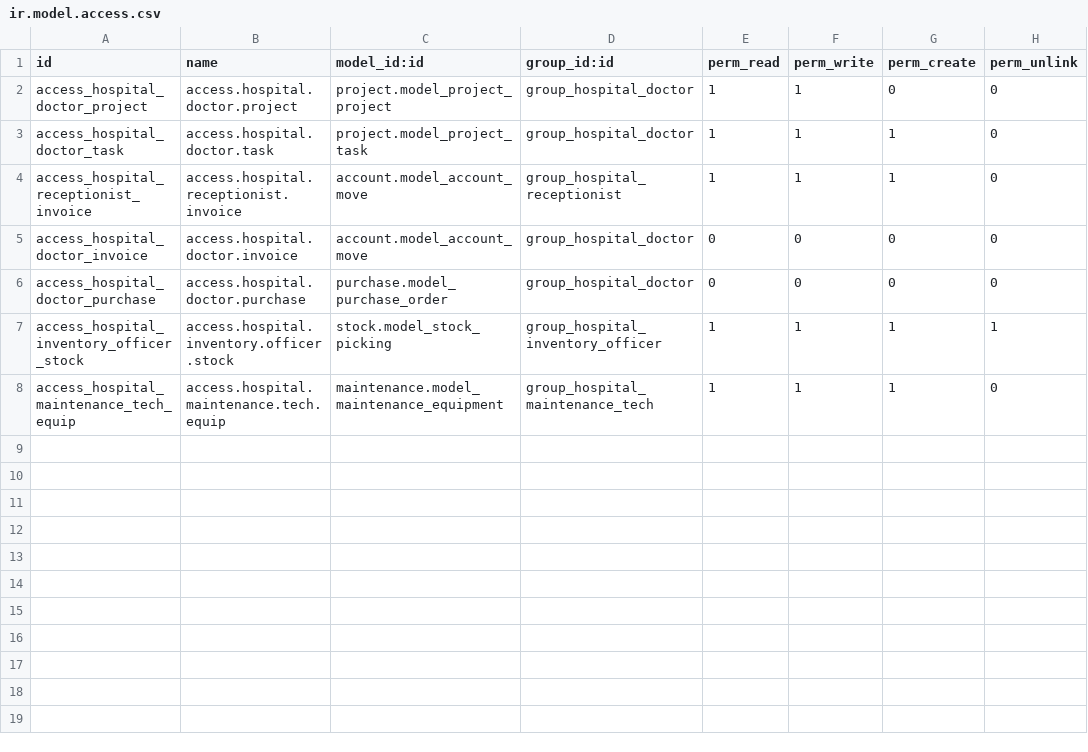
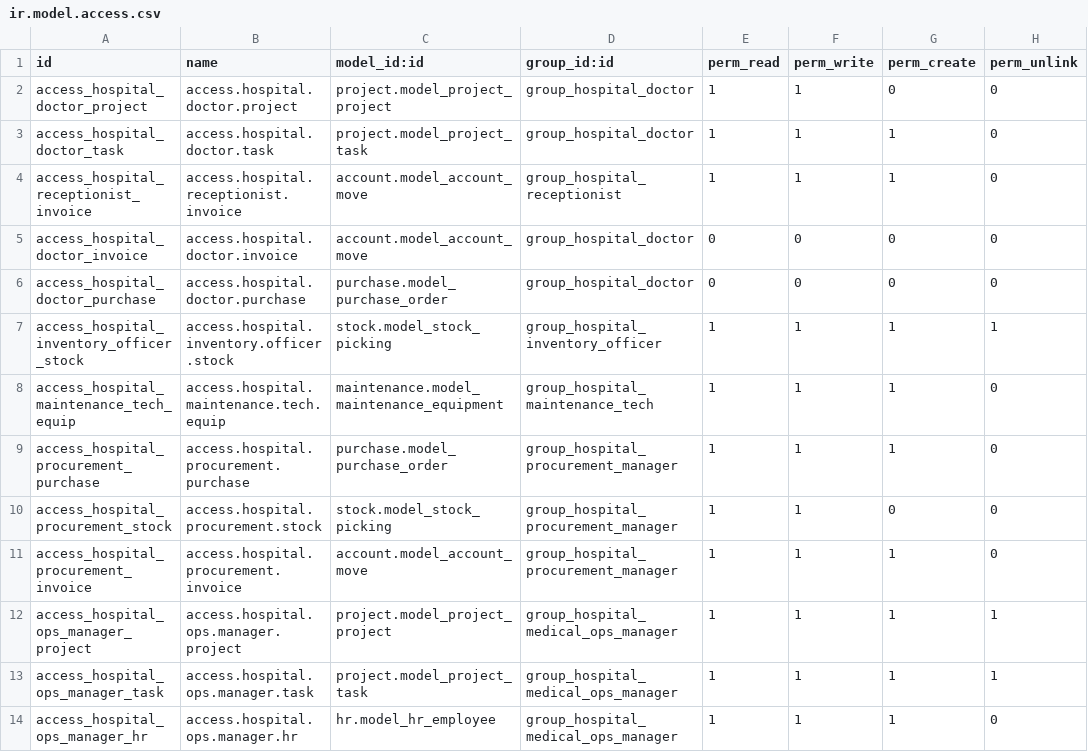
Before and after one commit to Asmaa-abd-al-jalil/Smart-Hospital-ERP-System-Odoo, a CSV file: smart_hospital_security/security/ir.model.access.csv, drawn as a sheet; the diff names each change by its address in the sheet, - before the commit and + after, or states it on an @@ line.

Commit message:
CU-86ba03uv5_User-Profile-HR-Integration

```diff
--- a/smart_hospital_security/security/ir.model.access.csv
+++ b/smart_hospital_security/security/ir.model.access.csv
+row 9: access_hospital_procurement_purchase | access.hospital.procurement.purchase | purchase.model_purchase_order | group_hospital_procurement_manager | 1 | 1 | 1 | 0
+row 10: access_hospital_procurement_stock | access.hospital.procurement.stock | stock.model_stock_picking | group_hospital_procurement_manager | 1 | 1 | 0 | 0
+row 11: access_hospital_procurement_invoice | access.hospital.procurement.invoice | account.model_account_move | group_hospital_procurement_manager | 1 | 1 | 1 | 0
+row 12: access_hospital_ops_manager_project | access.hospital.ops.manager.project | project.model_project_project | group_hospital_medical_ops_manager | 1 | 1 | 1 | 1
+row 13: access_hospital_ops_manager_task | access.hospital.ops.manager.task | project.model_project_task | group_hospital_medical_ops_manager | 1 | 1 | 1 | 1
+row 14: access_hospital_ops_manager_hr | access.hospital.ops.manager.hr | hr.model_hr_employee | group_hospital_medical_ops_manager | 1 | 1 | 1 | 0
```
